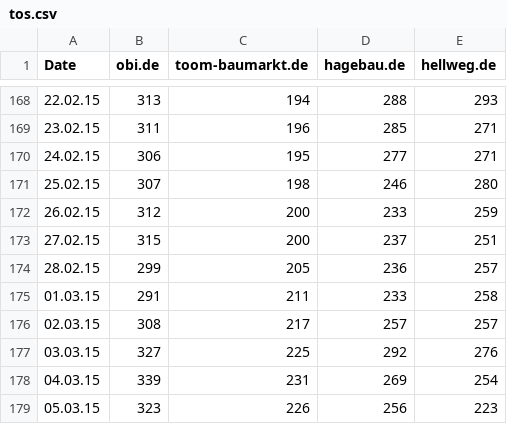
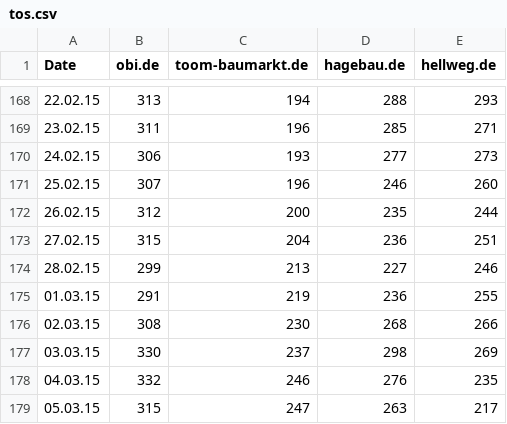
Before and after one commit to FinScience/shiny-apps, a CSV file: denkwerk/data/tos.csv, drawn as a sheet; only a part is shown, gaps mark what is left out; the diff covers the shown part only.

```diff
--- a/denkwerk/data/tos.csv
+++ b/denkwerk/data/tos.csv
@@ -169,11 +169,11 @@ Date;obi.de;toom-baumarkt.de;hagebau.de;hellweg.de
 23.02.15;311;196;285;271
-24.02.15;306;195;277;271
-25.02.15;307;198;246;280
-26.02.15;312;200;233;259
-27.02.15;315;200;237;251
-28.02.15;299;205;236;257
-01.03.15;291;211;233;258
-02.03.15;308;217;257;257
-03.03.15;327;225;292;276
-04.03.15;339;231;269;254
-05.03.15;323;226;256;223
+24.02.15;306;193;277;273
+25.02.15;307;196;246;260
+26.02.15;312;200;235;244
+27.02.15;315;204;236;251
+28.02.15;299;213;227;246
+01.03.15;291;219;236;255
+02.03.15;308;230;268;266
+03.03.15;330;237;298;269
+04.03.15;332;246;276;235
+05.03.15;315;247;263;217
```
Also changed, not shown: 1 added row and 4 edited cells elsewhere in this file, denkwerk/data/data.csv, 5 other files.
